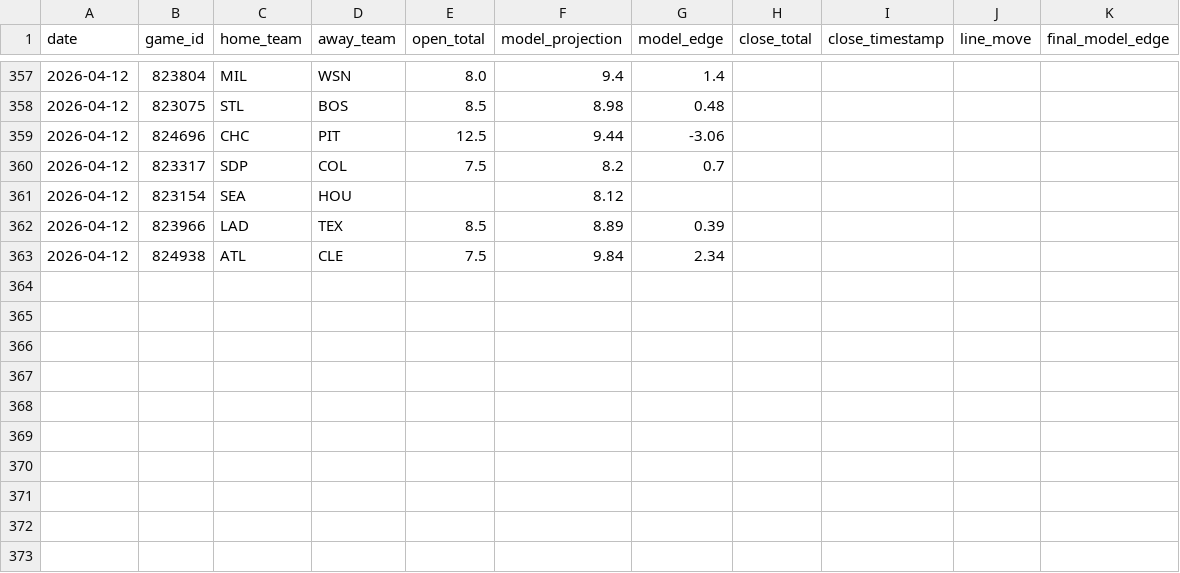
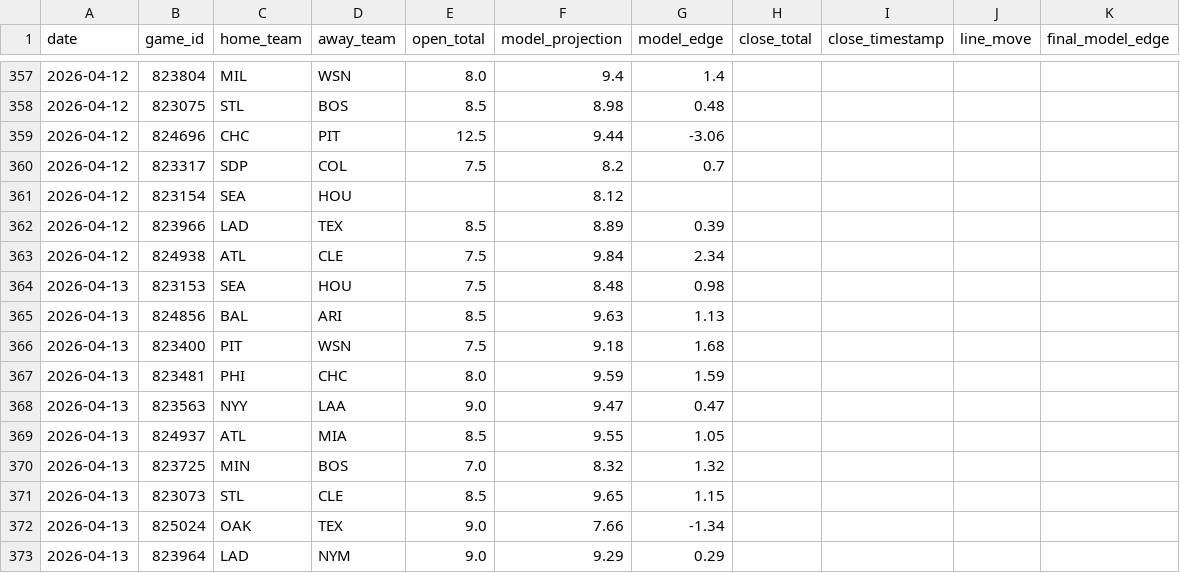
Before and after one commit to jwallace115/mlb-model, a CSV file: data/line_movement.csv, drawn as a sheet; only a part is shown, gaps mark what is left out.

```diff
--- a/data/line_movement.csv
+++ b/data/line_movement.csv
@@ -363 +363,11 @@ date,game_id,home_team,away_team,open_total,model_projection,model_edge,close_to
 2026-04-12,824938,ATL,CLE,7.5,9.84,2.34,,,,
+2026-04-13,823153,SEA,HOU,7.5,8.48,0.98,,,,
+2026-04-13,824856,BAL,ARI,8.5,9.63,1.13,,,,
+2026-04-13,823400,PIT,WSN,7.5,9.18,1.68,,,,
+2026-04-13,823481,PHI,CHC,8.0,9.59,1.59,,,,
+2026-04-13,823563,NYY,LAA,9.0,9.47,0.47,,,,
+2026-04-13,824937,ATL,MIA,8.5,9.55,1.05,,,,
+2026-04-13,823725,MIN,BOS,7.0,8.32,1.32,,,,
+2026-04-13,823073,STL,CLE,8.5,9.65,1.15,,,,
+2026-04-13,825024,OAK,TEX,9.0,7.66,-1.34,,,,
+2026-04-13,823964,LAD,NYM,9.0,9.29,0.29,,,,
```
Also changed, not shown: 13 other files.
